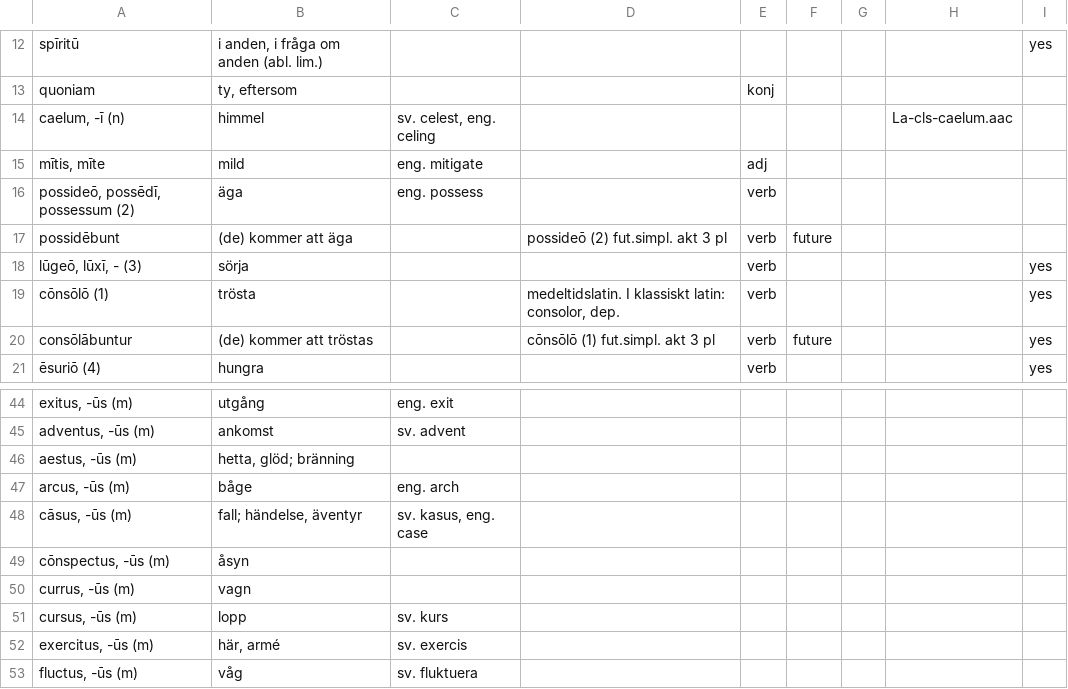
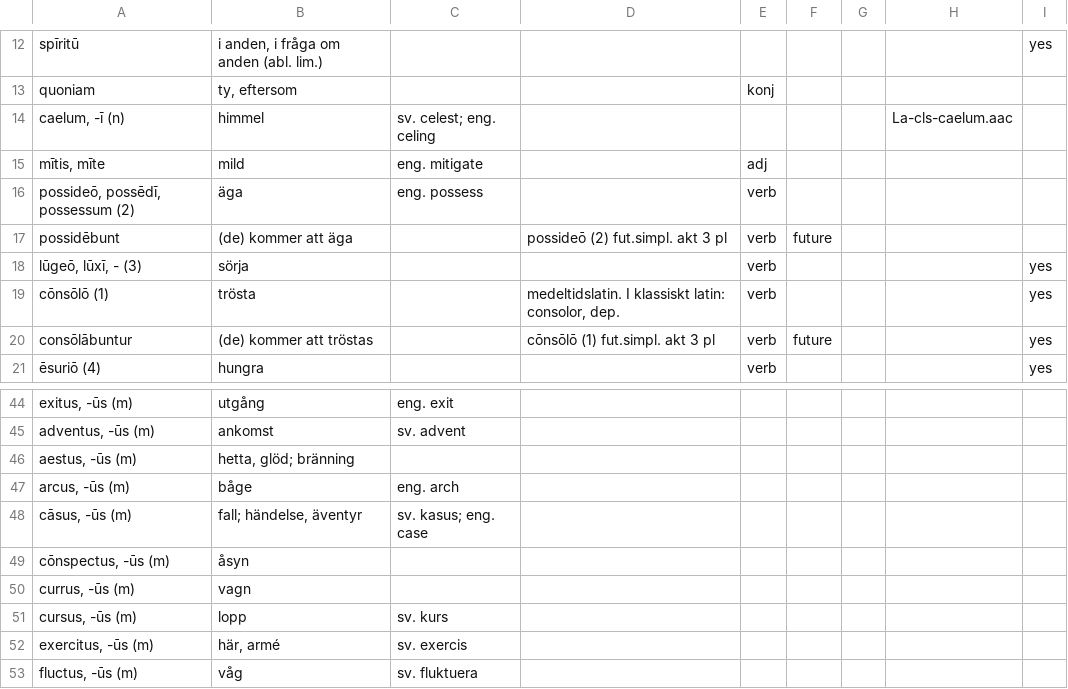
Before and after one commit to gorbiz/lingua-latina-novo-modo-i, a TSV file: 10.tsv, drawn as a sheet; only a part is shown, gaps mark what is left out.

```diff
--- a/10.tsv
+++ b/10.tsv
@@ -13,3 +13,3 @@ spīritū	i anden, i fråga om anden (abl. lim.)							yes
 quoniam	ty, eftersom			konj				
-caelum, -ī (n)	himmel	sv. celest, eng. celing					La-cls-caelum.aac	
+caelum, -ī (n)	himmel	sv. celest; eng. celing					La-cls-caelum.aac	
 mītis, mīte	mild	eng. mitigate		adj				
@@ -47,3 +47,3 @@ aestus, -ūs (m)	hetta, glöd; bränning
 arcus, -ūs (m)	båge	eng. arch						
-cāsus, -ūs (m)	fall; händelse, äventyr	sv. kasus, eng. case						
+cāsus, -ūs (m)	fall; händelse, äventyr	sv. kasus; eng. case						
 cōnspectus, -ūs (m)	åsyn							
```
Also changed, not shown: 01.tsv, 02.tsv.
